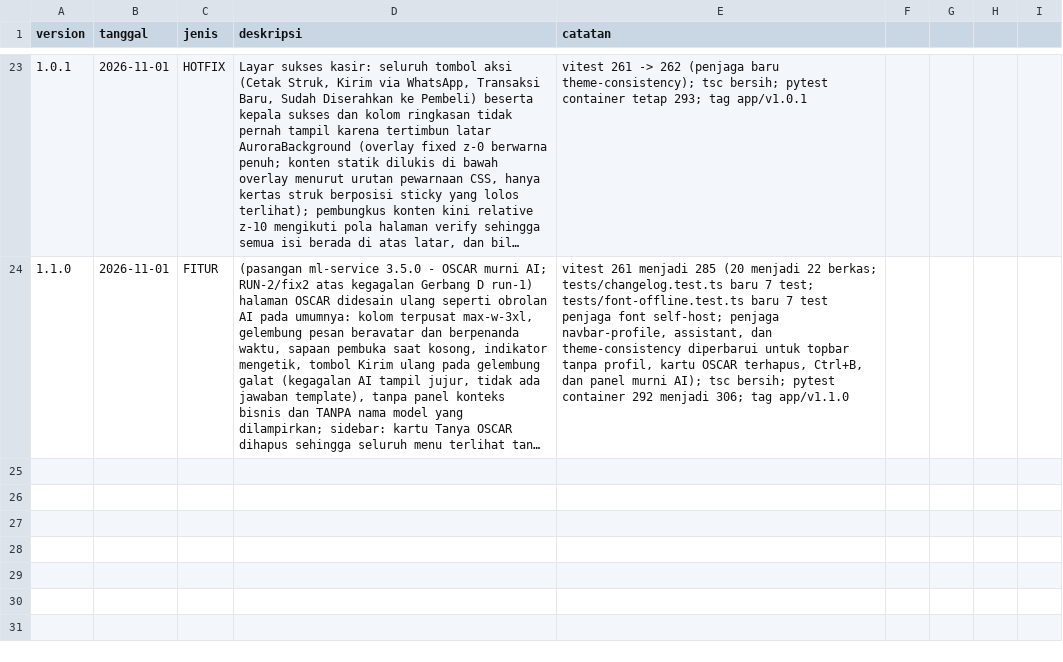
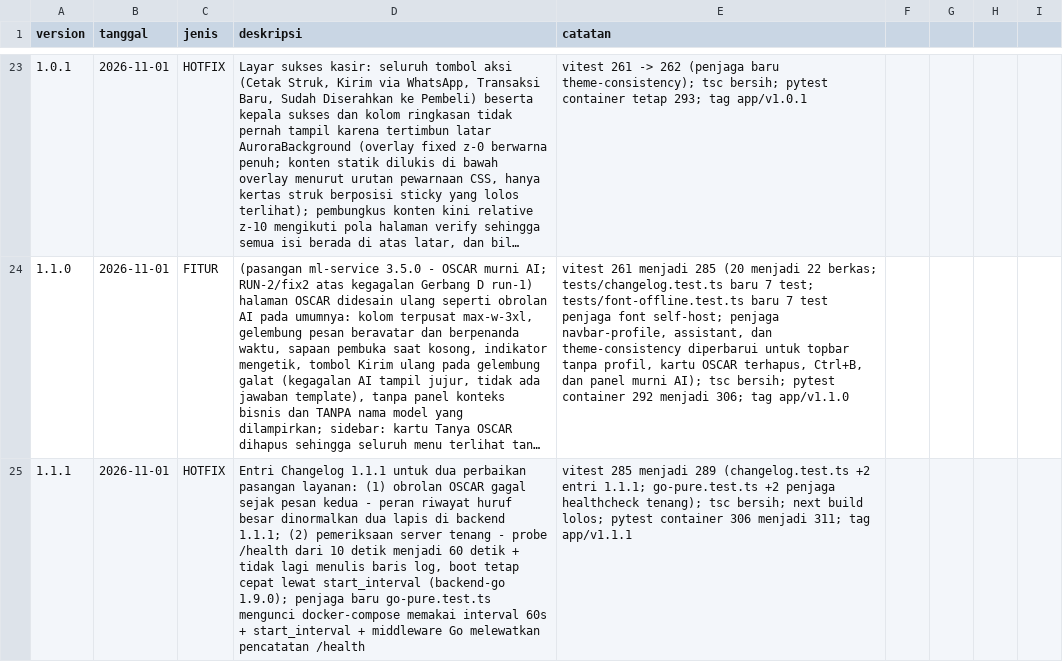
Before and after one commit to neuralforgeio/UMKM-OS, a CSV file: frontend/VERSIONS.csv, drawn as a sheet; only a part is shown, gaps mark what is left out; long unchanged cells end in …; the diff names each change by its address in the sheet, - before the commit and + after, or states it on an @@ line.

```diff
--- a/frontend/VERSIONS.csv
+++ b/frontend/VERSIONS.csv
+row 25: 1.1.1 | 2026-11-01 | HOTFIX | Entri Changelog 1.1.1 untuk dua perbaikan pasangan layanan: (1) obrolan OSCAR gagal sejak pesan kedua - peran riwayat huruf besar dinormalkan dua lapis di backend 1.1.1; (2) pemeriksaan server tenang - probe /health dari 10 detik menjadi 60 detik + tidak lagi menulis baris log, boot tetap cepat lewat start_interval (backend-go 1.9.0); penjaga baru go-pure.test.ts mengunci docker-compose memakai interval 60s + start_interval + middleware Go melewatkan pencatatan /health | vitest 285 menjadi 289 (changelog.test.ts +2 entri 1.1.1; go-pure.test.ts +2 penjaga healthcheck tenang); tsc bersih; next build lolos; pytest container 306 menjadi 311; tag app/v1.1.1
```
Also changed, not shown: backend-go/VERSIONS.csv, backend/VERSIONS.csv, 14 other files.
